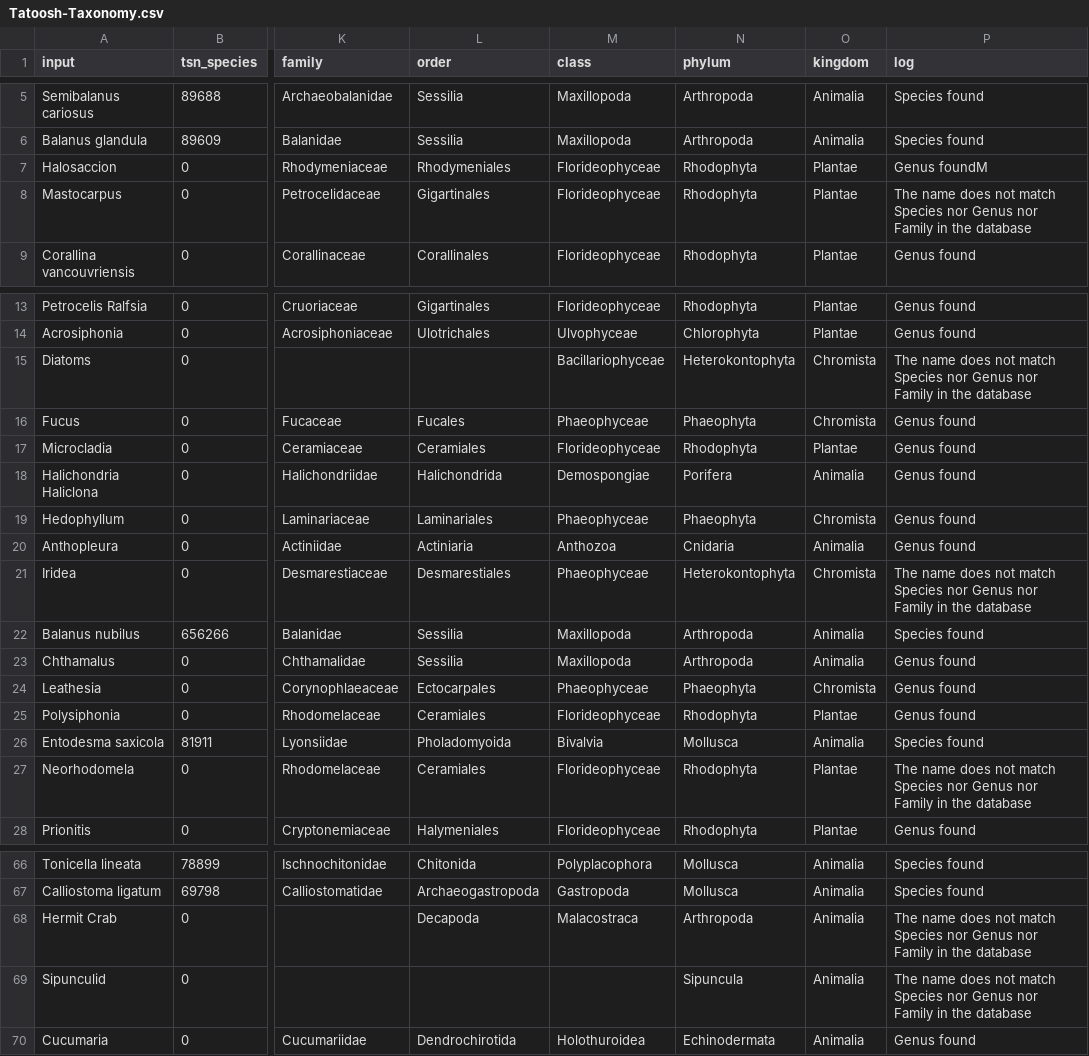
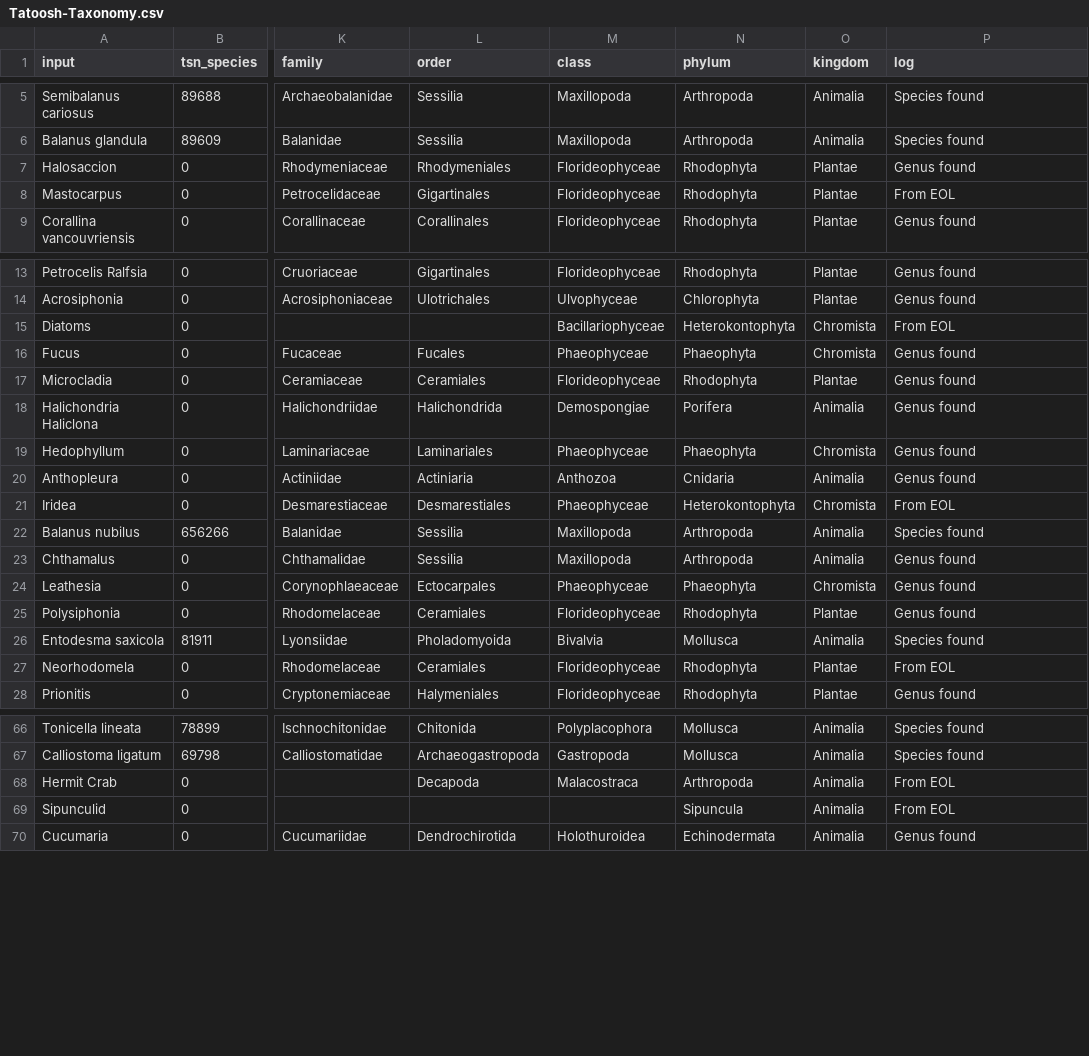
Before and after one commit to elsander/SignedGroupModel, a CSV file: Data/Tatoosh/Tatoosh-Taxonomy.csv, drawn as a sheet; only a part is shown, gaps mark what is left out; the diff covers the shown part only; the diff names each change by its address in the sheet, - before the commit and + after, or states it on an @@ line.

```diff
--- a/Data/Tatoosh/Tatoosh-Taxonomy.csv
+++ b/Data/Tatoosh/Tatoosh-Taxonomy.csv
-P7 (log): Genus foundM
+P7 (log): Genus found
-P8 (log): The name does not match Species nor Genus nor Family in the database
+P8 (log): From EOL
-P15 (log): The name does not match Species nor Genus nor Family in the database
+P15 (log): From EOL
-P21 (log): The name does not match Species nor Genus nor Family in the database
+P21 (log): From EOL
-P27 (log): The name does not match Species nor Genus nor Family in the database
+P27 (log): From EOL
-P68:P69 (log): The name does not match Species nor Genus nor Family in the database
+P68:P69 (log): From EOL
```
Also changed, not shown: 12 edited cells elsewhere in this file, Data/Donana/Donana-Taxonomy.csv, Data/Norwood/Norwood-Taxonomy.csv, 1 other file.
